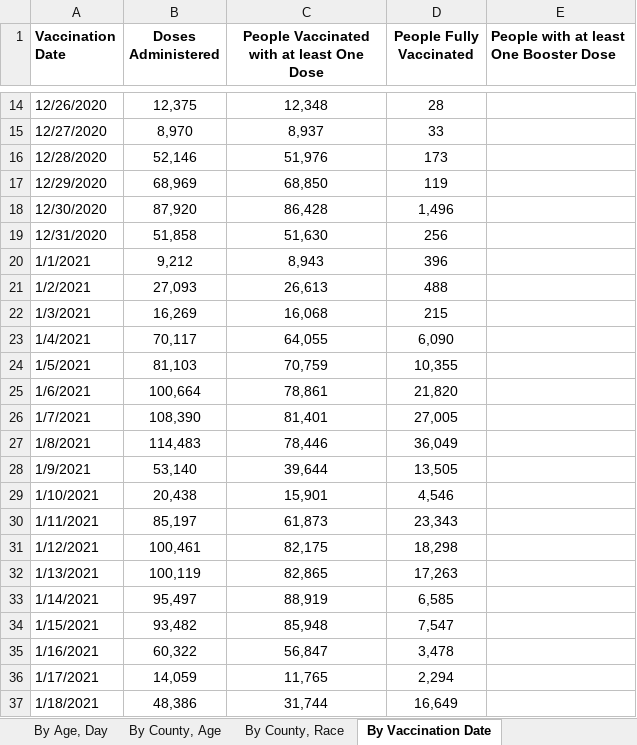
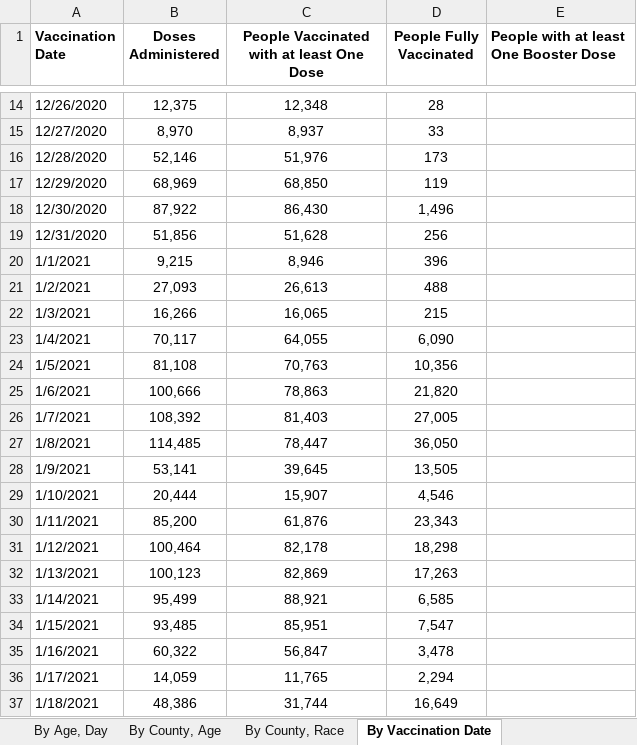
Before and after one commit to Dotdash-Data-Journalism/2021_2022_VWH_covid_worst_10th_percentile, an Excel workbook: data/COVID-19 Vaccine Data by County.xlsx, sheet By Vaccination Date, drawn as a sheet; only a part is shown, gaps mark what is left out; values as stored, in another font and other column widths than the file's, no borders; the diff covers the shown part only; the diff names each change by its address in the sheet, - before the commit and + after, or states it on an @@ line.

```diff
--- a/data/COVID-19 Vaccine Data by County.xlsx (sheet By Vaccination Date)
+++ b/data/COVID-19 Vaccine Data by County.xlsx (sheet By Vaccination Date)
-B18 (Doses Administered): 87,920
+B18 (Doses Administered): 87,922
-C18: 86,428
+C18: 86,430
-B19 (Doses Administered): 51,858
+B19 (Doses Administered): 51,856
-C19: 51,630
+C19: 51,628
-B20 (Doses Administered): 9,212
+B20 (Doses Administered): 9,215
-C20: 8,943
+C20: 8,946
-B22 (Doses Administered): 16,269
+B22 (Doses Administered): 16,266
-C22: 16,068
+C22: 16,065
-B24 (Doses Administered): 81,103
+B24 (Doses Administered): 81,108
-C24: 70,759
+C24: 70,763
-D24 (People Fully Vaccinated): 10,355
+D24 (People Fully Vaccinated): 10,356
-B25 (Doses Administered): 100,664
+B25 (Doses Administered): 100,666
-C25: 78,861
+C25: 78,863
-B26 (Doses Administered): 108,390
+B26 (Doses Administered): 108,392
-C26: 81,401
+C26: 81,403
-B27 (Doses Administered): 114,483
+B27 (Doses Administered): 114,485
-C27: 78,446
+C27: 78,447
-D27 (People Fully Vaccinated): 36,049
+D27 (People Fully Vaccinated): 36,050
-B28 (Doses Administered): 53,140
+B28 (Doses Administered): 53,141
-C28: 39,644
+C28: 39,645
-B29 (Doses Administered): 20,438
+B29 (Doses Administered): 20,444
-C29: 15,901
+C29: 15,907
-B30 (Doses Administered): 85,197
+B30 (Doses Administered): 85,200
-C30: 61,873
+C30: 61,876
-B31 (Doses Administered): 100,461
+B31 (Doses Administered): 100,464
-C31: 82,175
+C31: 82,178
-B32 (Doses Administered): 100,119
+B32 (Doses Administered): 100,123
-C32: 82,865
+C32: 82,869
-B33 (Doses Administered): 95,497
+B33 (Doses Administered): 95,499
-C33: 88,919
+C33: 88,921
-B34 (Doses Administered): 93,482
+B34 (Doses Administered): 93,485
-C34: 85,948
+C34: 85,951
```
Also changed, not shown: 1 added row and 1366 edited cells elsewhere in this sheet, sheet By County, Age, sheet By County, Race, sheet By Age, Day, sheet By County, sheet By Age, Gender, Race, sheet About the Data, 1 other file.
